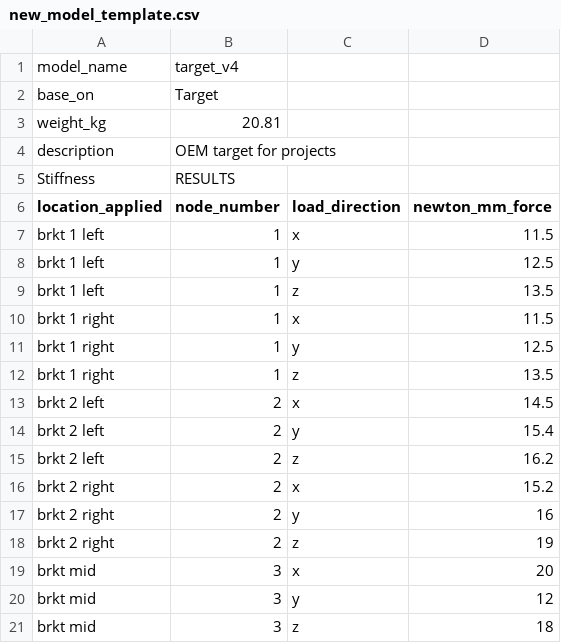
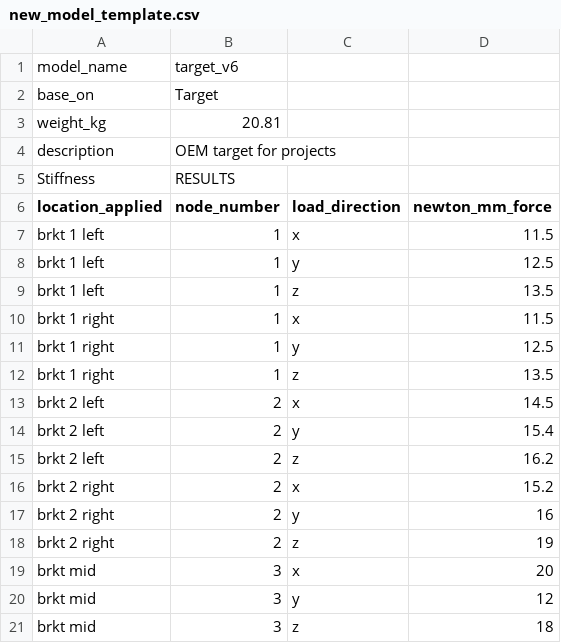
Before and after one commit to matterholt/result_project_tracking, a CSV file: Templates_csv/new_model_template.csv, drawn as a sheet.

```diff
--- a/Templates_csv/new_model_template.csv
+++ b/Templates_csv/new_model_template.csv
@@ -1,2 +1,2 @@
-model_name,target_v4,,
+model_name,target_v6,,
 base_on,Target,,
```
Also changed, not shown: 4 other files.
